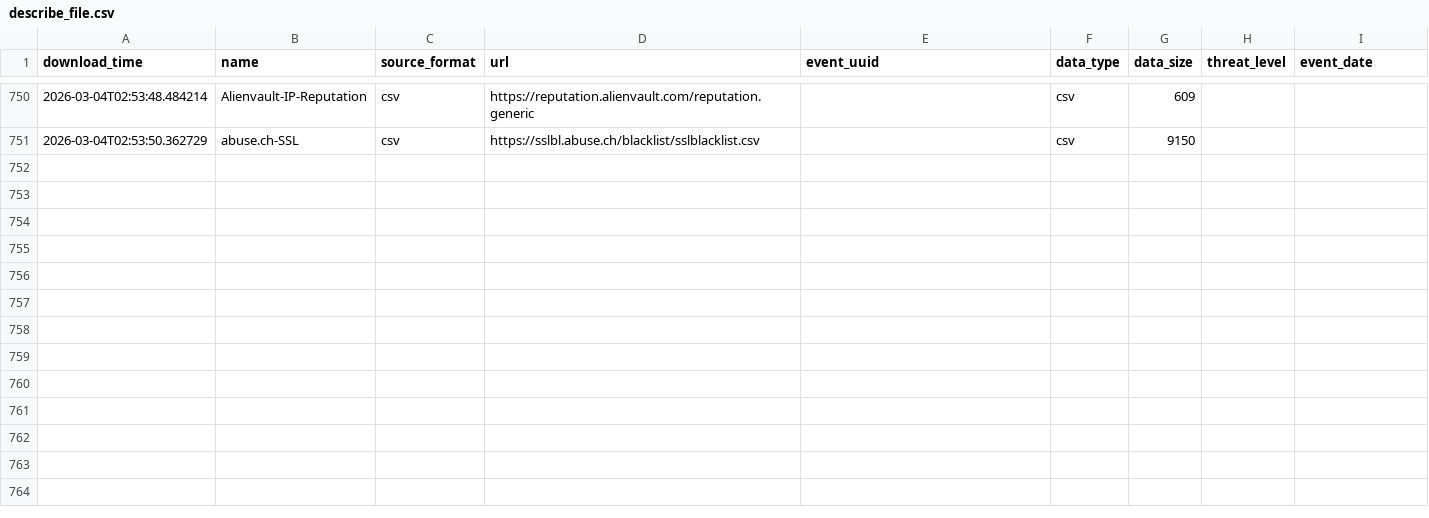
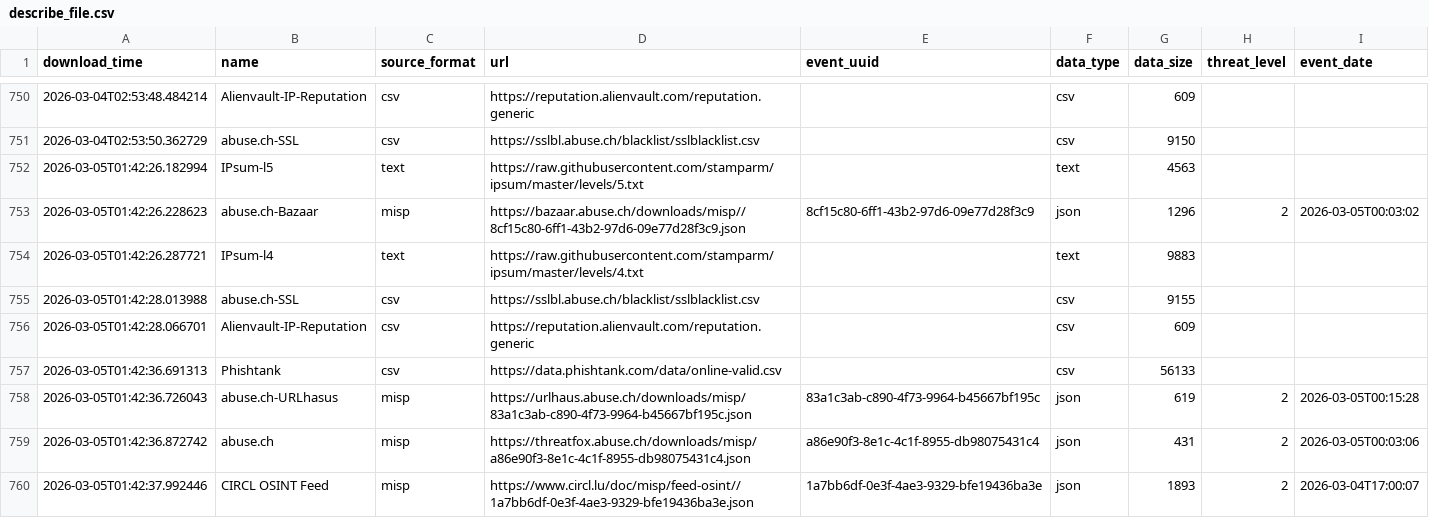
Before and after one commit to smart-sec/FinalThreatFeed, a CSV file: output/describe_file.csv, drawn as a sheet; only a part is shown, gaps mark what is left out.

```diff
--- a/output/describe_file.csv
+++ b/output/describe_file.csv
@@ -751 +751,10 @@ download_time,name,source_format,url,event_uuid,data_type,data_size,threat_level
 2026-03-04T02:53:50.362729,abuse.ch-SSL,csv,https://sslbl.abuse.ch/blacklist/sslblacklist.csv,,csv,9150,,
+2026-03-05T01:42:26.182994,IPsum-l5,text,https://raw.githubusercontent.com/stamparm/ipsum/master/levels/5.txt,,text,4563,,
+2026-03-05T01:42:26.228623,abuse.ch-Bazaar,misp,https://bazaar.abuse.ch/downloads/misp//8cf15c80-6ff1-43b2-97d6-09e77d28f3c9.json,8cf15c80-6ff1-43b2-97d6-09e77d28f3c9,json,1296,2,2026-03-05T00:03:02
+2026-03-05T01:42:26.287721,IPsum-l4,text,https://raw.githubusercontent.com/stamparm/ipsum/master/levels/4.txt,,text,9883,,
+2026-03-05T01:42:28.013988,abuse.ch-SSL,csv,https://sslbl.abuse.ch/blacklist/sslblacklist.csv,,csv,9155,,
+2026-03-05T01:42:28.066701,Alienvault-IP-Reputation,csv,https://reputation.alienvault.com/reputation.generic,,csv,609,,
+2026-03-05T01:42:36.691313,Phishtank,csv,https://data.phishtank.com/data/online-valid.csv,,csv,56133,,
+2026-03-05T01:42:36.726043,abuse.ch-URLhasus,misp,https://urlhaus.abuse.ch/downloads/misp/83a1c3ab-c890-4f73-9964-b45667bf195c.json,83a1c3ab-c890-4f73-9964-b45667bf195c,json,619,2,2026-03-05T00:15:28
+2026-03-05T01:42:36.872742,abuse.ch,misp,https://threatfox.abuse.ch/downloads/misp/a86e90f3-8e1c-4c1f-8955-db98075431c4.json,a86e90f3-8e1c-4c1f-8955-db98075431c4,json,431,2,2026-03-05T00:03:06
+2026-03-05T01:42:37.992446,CIRCL OSINT Feed,misp,https://www.circl.lu/doc/misp/feed-osint//1a7bb6df-0e3f-4ae3-9329-bfe19436ba3e.json,1a7bb6df-0e3f-4ae3-9329-bfe19436ba3e,json,1893,2,2026-03-04T17:00:07
```
Also changed, not shown: 1 other file.
